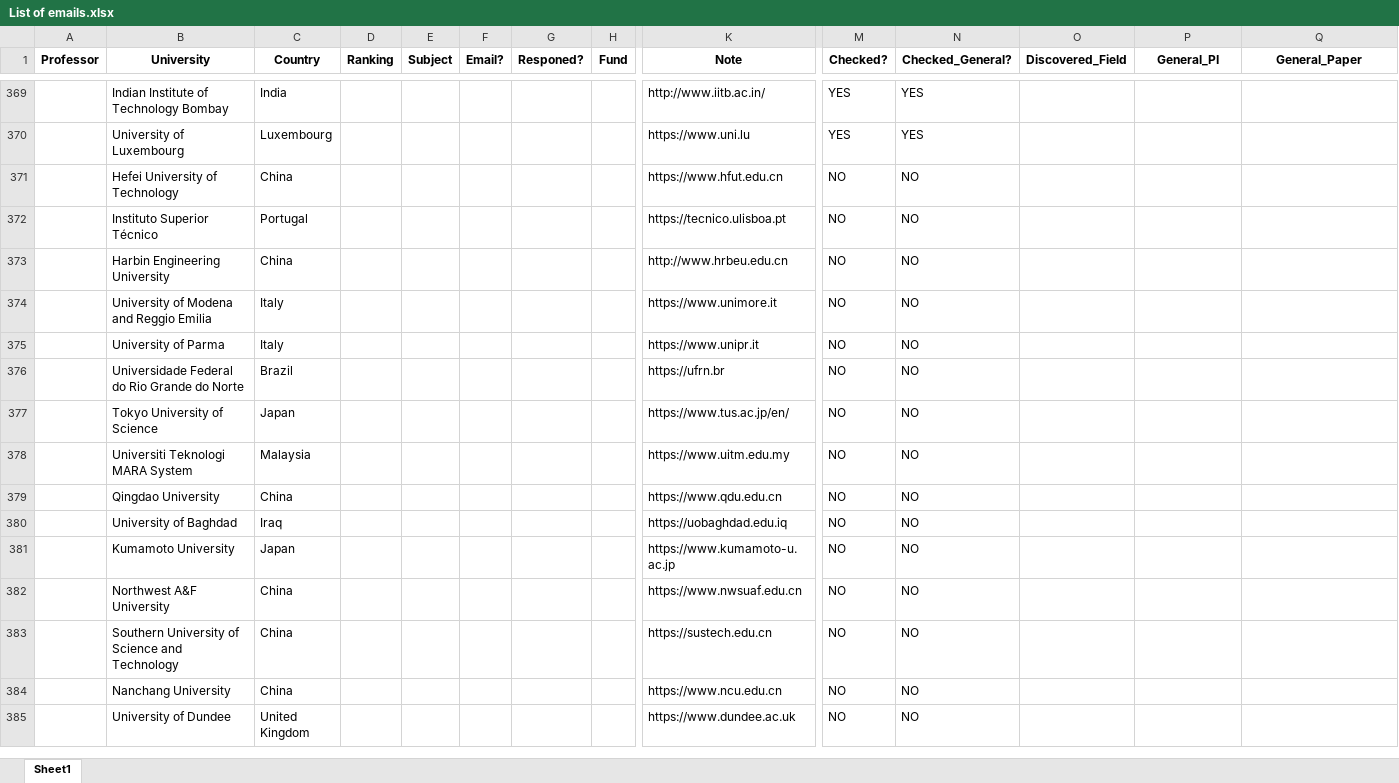
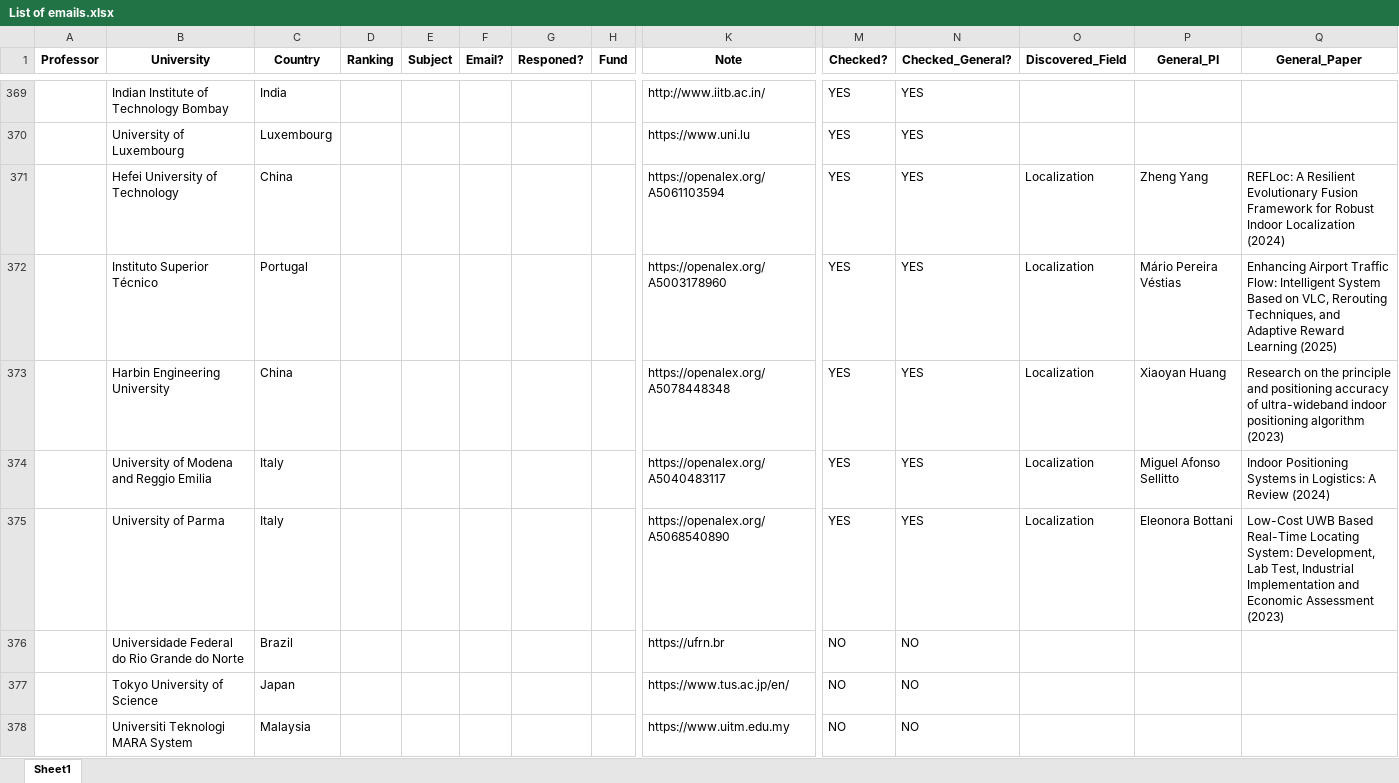
Before and after one commit to IamMosiow/phd-lead-finder, an Excel workbook: List of emails.xlsx, sheet Sheet1, drawn as a sheet; only a part is shown, gaps mark what is left out; the shorter side is filled out with more unchanged rows; values as stored, in another font and other column widths than the file's, no borders; removed rows and columns are numbered as before the commit, all else as after; rows hold the shown columns only; the diff names each change by its address in the sheet, - before the commit and + after, or states it on an @@ line.

```diff
--- a/List of emails.xlsx (sheet Sheet1)
+++ b/List of emails.xlsx (sheet Sheet1)
-row 371:  | Hefei University of Technology | China |  |  |  |  |  | https://www.hfut.edu.cn | NO | NO
-row 372:  | Instituto Superior Técnico | Portugal |  |  |  |  |  | https://tecnico.ulisboa.pt | NO | NO
-row 373:  | Harbin Engineering University | China |  |  |  |  |  | http://www.hrbeu.edu.cn | NO | NO
-row 374:  | University of Modena and Reggio Emilia | Italy |  |  |  |  |  | https://www.unimore.it | NO | NO
-row 375:  | University of Parma | Italy |  |  |  |  |  | https://www.unipr.it | NO | NO
+row 371:  | Hefei University of Technology | China |  |  |  |  |  | https://openalex.org/A5061103594 | YES | YES | Localization | Zheng Yang | REFLoc: A Resilient Evolutionary Fusion Framework for Robust Indoor Localization (2024)
+row 372:  | Instituto Superior Técnico | Portugal |  |  |  |  |  | https://openalex.org/A5003178960 | YES | YES | Localization | Mário Pereira Véstias | Enhancing Airport Traffic Flow: Intelligent System Based on VLC, Rerouting Techniques, and Adaptive Reward Learning (2025)
+row 373:  | Harbin Engineering University | China |  |  |  |  |  | https://openalex.org/A5078448348 | YES | YES | Localization | Xiaoyan Huang | Research on the principle and positioning accuracy of ultra-wideband indoor positioning algorithm (2023)
+row 374:  | University of Modena and Reggio Emilia | Italy |  |  |  |  |  | https://openalex.org/A5040483117 | YES | YES | Localization | Miguel Afonso Sellitto | Indoor Positioning Systems in Logistics: A Review (2024)
+row 375:  | University of Parma | Italy |  |  |  |  |  | https://openalex.org/A5068540890 | YES | YES | Localization | Eleonora Bottani | Low-Cost UWB Based Real-Time Locating System: Development, Lab Test, Industrial Implementation and Economic Assessment (2023)
```
Also changed, not shown: 1 other file.
